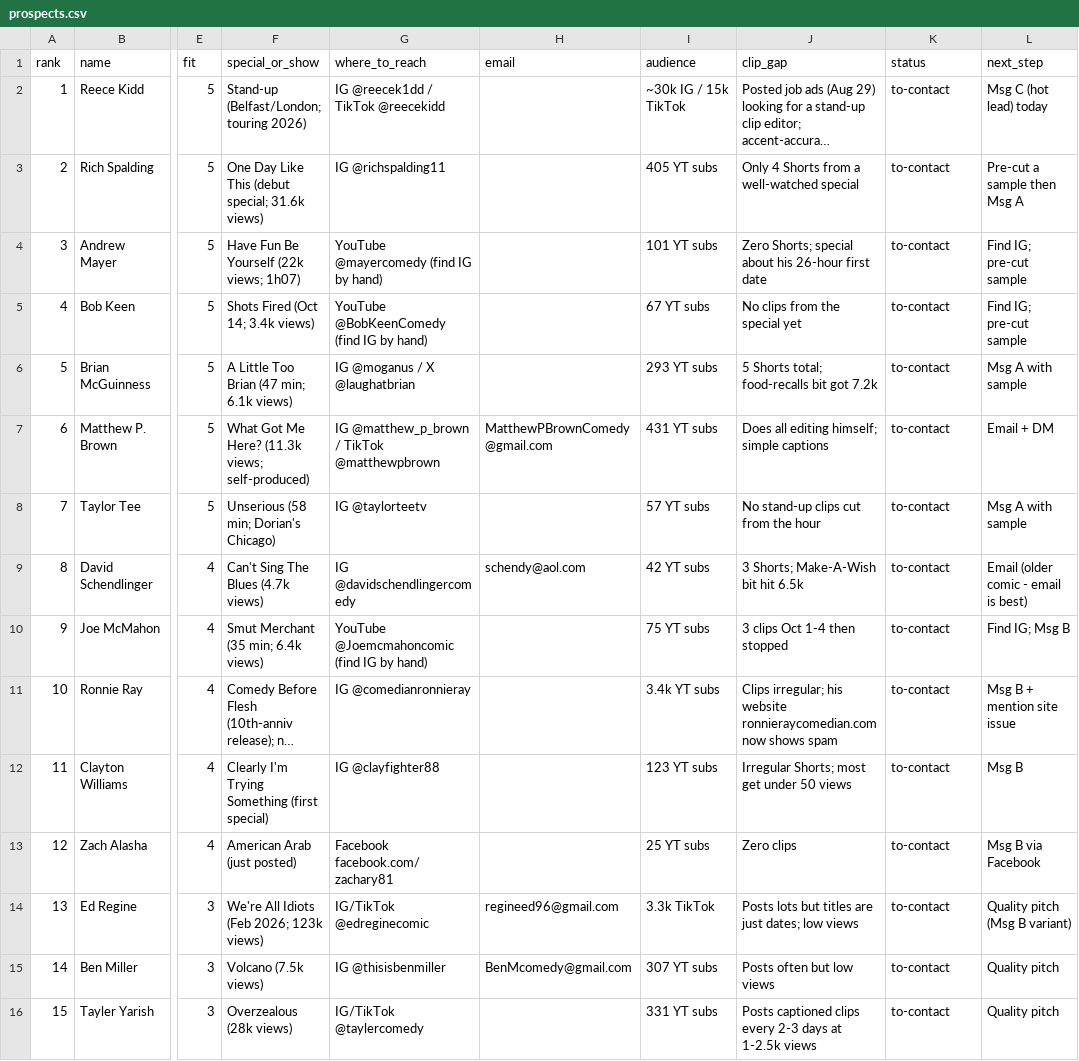
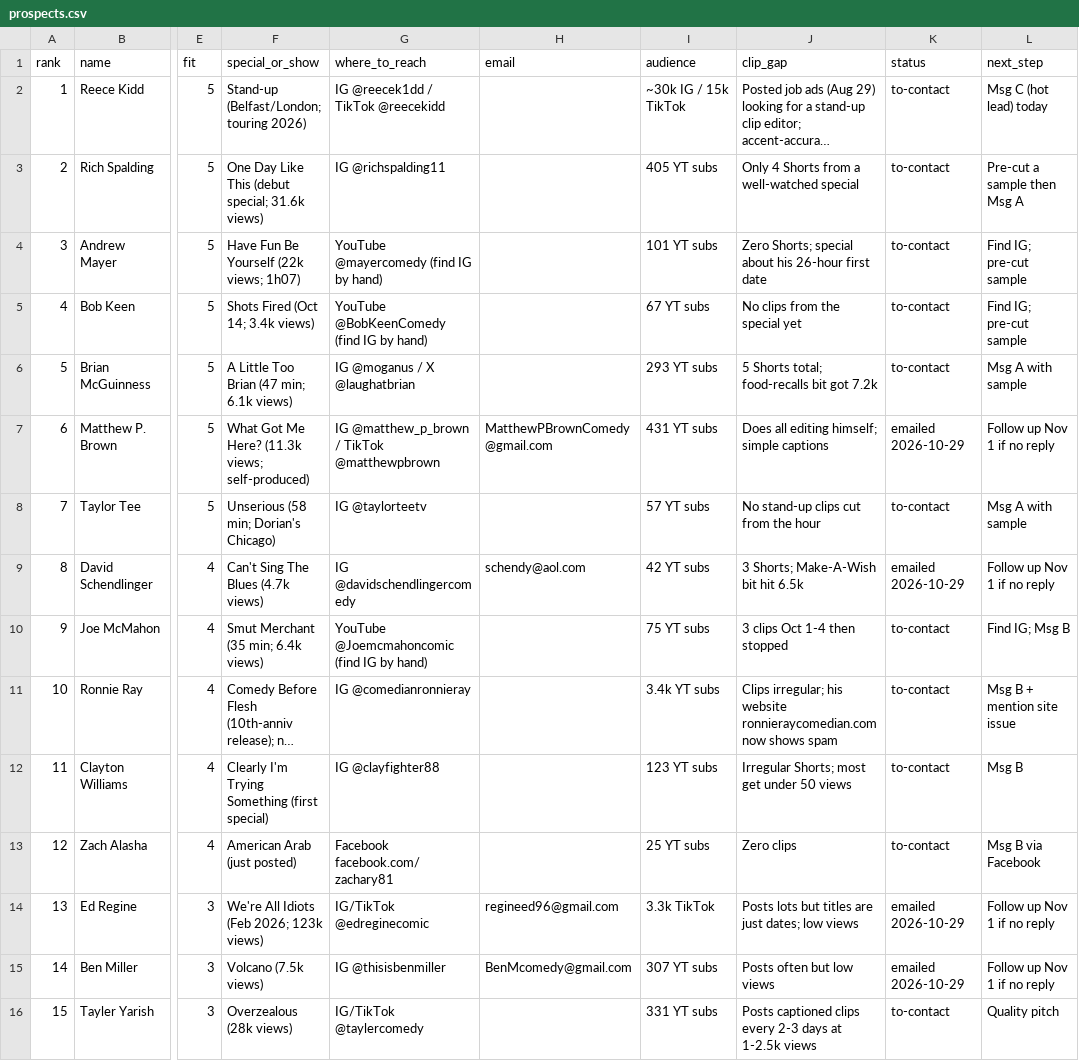
Before and after one commit to amdadmaui-beep/auto-aesprites, a CSV file: outreach/prospects.csv, drawn as a sheet; only a part is shown, gaps mark what is left out; long unchanged cells end in …; the diff covers the shown part only; the diff names each change by its address in the sheet, - before the commit and + after, or states it on an @@ line.

```diff
--- a/outreach/prospects.csv
+++ b/outreach/prospects.csv
-K7 (status): to-contact
+K7 (status): emailed 2026-10-29
-L7 (next_step): Email + DM
+L7 (next_step): Follow up Nov 1 if no reply
-K9 (status): to-contact
+K9 (status): emailed 2026-10-29
-L9 (next_step): Email (older comic - email is best)
+L9 (next_step): Follow up Nov 1 if no reply
-K14:K15 (status): to-contact
+K14:K15 (status): emailed 2026-10-29
-L14 (next_step): Quality pitch (Msg B variant)
+L14 (next_step): Follow up Nov 1 if no reply
-L15 (next_step): Quality pitch
+L15 (next_step): Follow up Nov 1 if no reply
```
Also changed, not shown: 10 edited cells elsewhere in this file.
